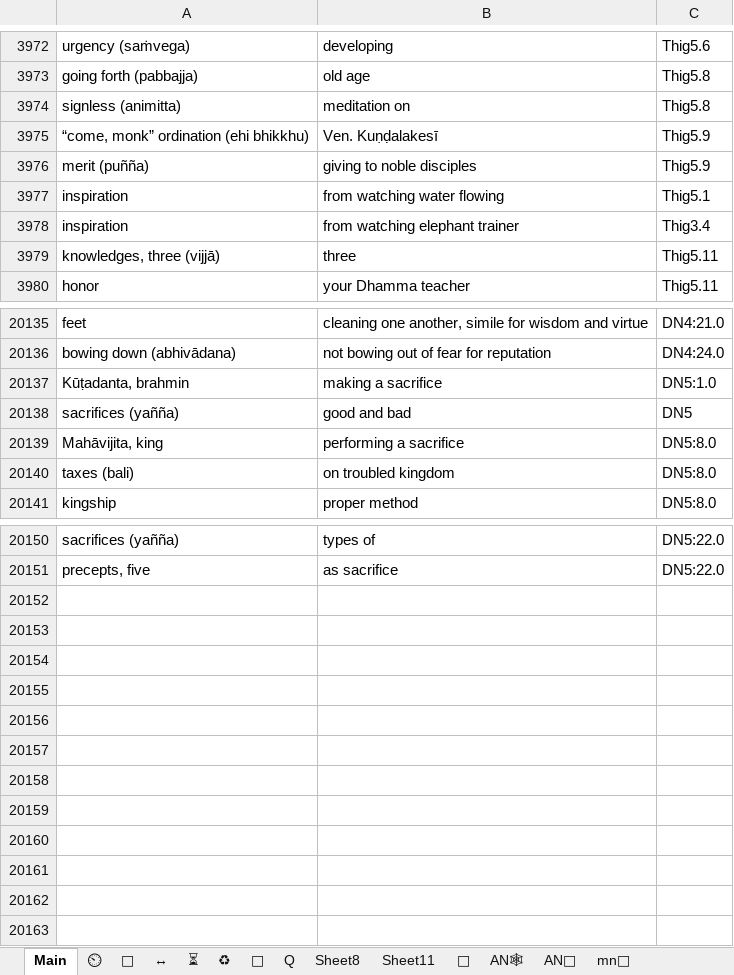
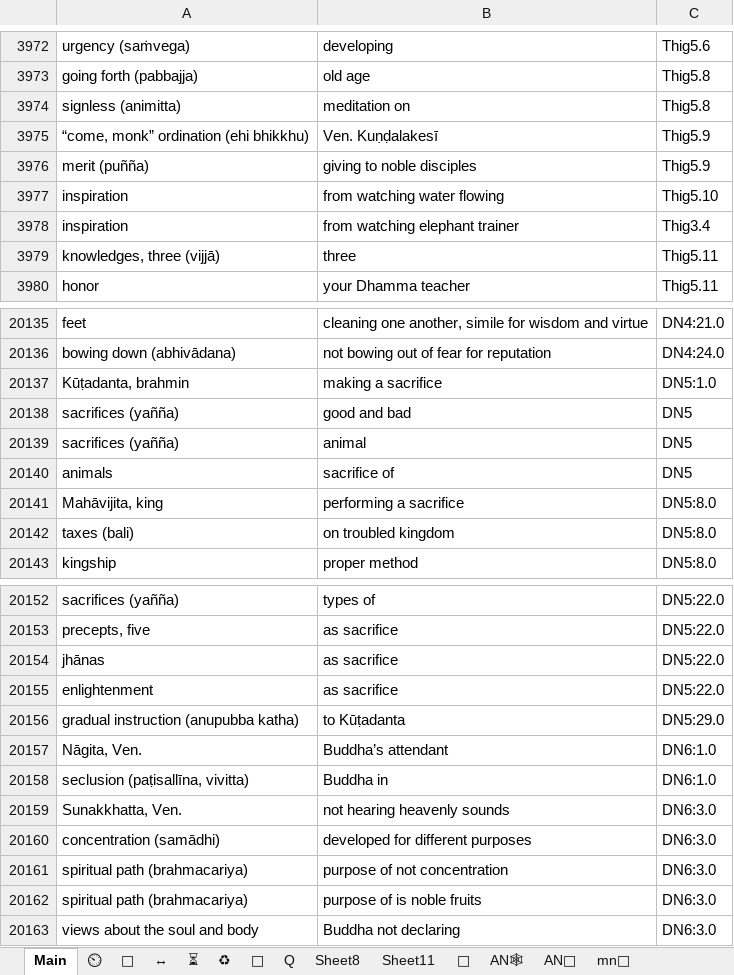
Before and after one commit to thesunshade/CIPS, an Excel workbook: src/data/general-index.xlsx, sheet Main, drawn as a sheet; only a part is shown, gaps mark what is left out; values as stored, in another font and other column widths than the file's, no borders; conditional formats not drawn; the diff names each change by its address in the sheet, - before the commit and + after, or states it on an @@ line.

```diff
--- a/src/data/general-index.xlsx (sheet Main)
+++ b/src/data/general-index.xlsx (sheet Main)
-C3977: Thig5.1
+C3977: Thig5.10
+row 20139: sacrifices (yañña) | animal | DN5
+row 20140: animals | sacrifice of | DN5
+row 20154: jhānas | as sacrifice | DN5:22.0
+row 20155: enlightenment | as sacrifice | DN5:22.0
+row 20156: gradual instruction (anupubba katha) | to Kūṭadanta | DN5:29.0
+row 20157: Nāgita, Ven. | Buddha’s attendant | DN6:1.0
+row 20158: seclusion (paṭisallīna, vivitta) | Buddha in | DN6:1.0
+row 20159: Sunakkhatta, Ven. | not hearing heavenly sounds | DN6:3.0
+row 20160: concentration (samādhi) | developed for different purposes | DN6:3.0
+row 20161: spiritual path (brahmacariya) | purpose of not concentration | DN6:3.0
+row 20162: spiritual path (brahmacariya) | purpose of is noble fruits | DN6:3.0
+row 20163: views about the soul and body | Buddha not declaring | DN6:3.0
```
Also changed, not shown: sheet 🤔, 3 other files.
